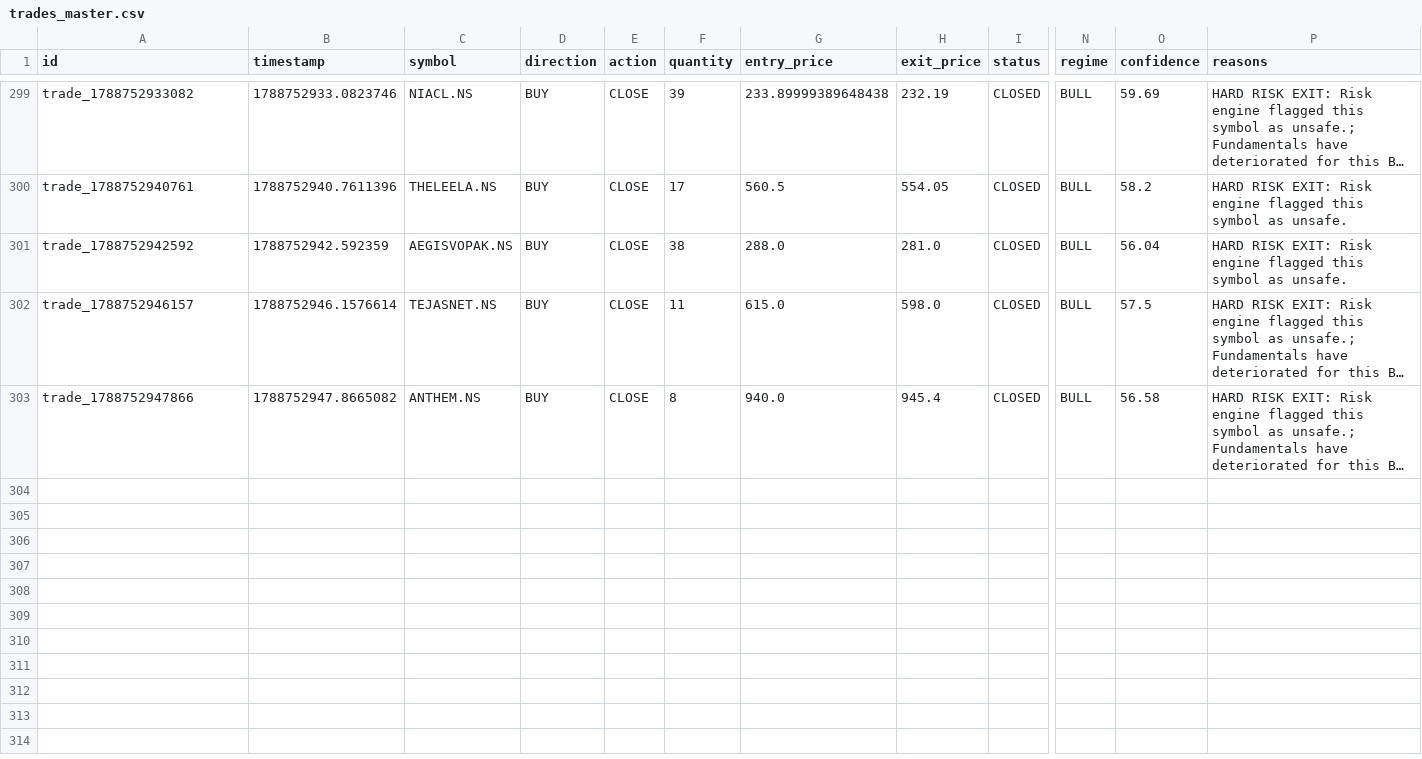
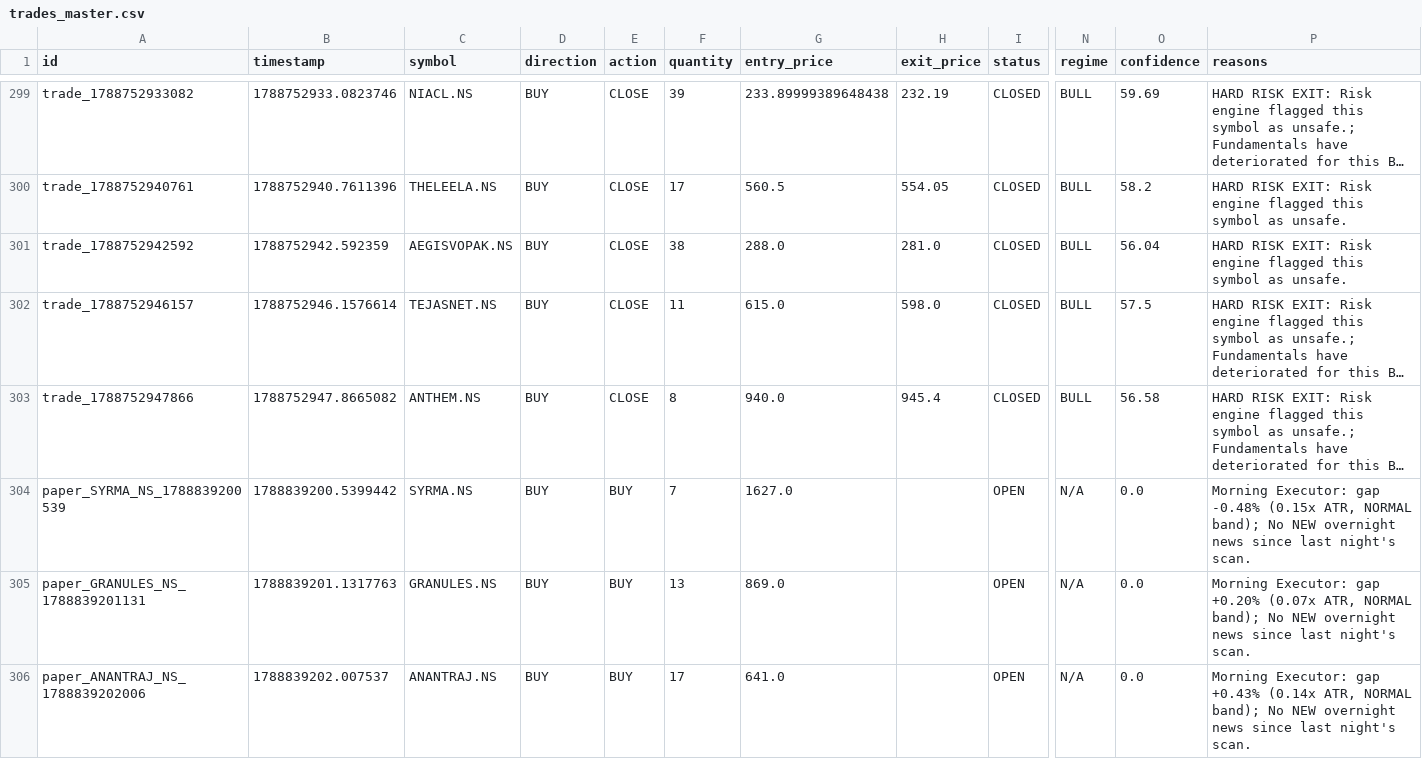
Before and after one commit to kkrsaini-engineer/PRO_TRADER, a CSV file: storage/trades/trades_master.csv, drawn as a sheet; only a part is shown, gaps mark what is left out; long unchanged cells end in …; rows hold the shown columns only; the diff covers the shown part only; the diff names each change by its address in the sheet, - before the commit and + after, or states it on an @@ line.

```diff
--- a/storage/trades/trades_master.csv
+++ b/storage/trades/trades_master.csv
+row 304: paper_SYRMA_NS_1788839200539 | 1788839200.5399442 | SYRMA.NS | BUY | BUY | 7 | 1627.0 |  | OPEN | N/A | 0.0 | Morning Executor: gap -0.48% (0.15x ATR, NORMAL band); No NEW overnight news since last night's scan.
+row 305: paper_GRANULES_NS_1788839201131 | 1788839201.1317763 | GRANULES.NS | BUY | BUY | 13 | 869.0 |  | OPEN | N/A | 0.0 | Morning Executor: gap +0.20% (0.07x ATR, NORMAL band); No NEW overnight news since last night's scan.
+row 306: paper_ANANTRAJ_NS_1788839202006 | 1788839202.007537 | ANANTRAJ.NS | BUY | BUY | 17 | 641.0 |  | OPEN | N/A | 0.0 | Morning Executor: gap +0.43% (0.14x ATR, NORMAL band); No NEW overnight news since last night's scan.
```
Also changed, not shown: 9 added rows elsewhere in this file, 27 other files.
